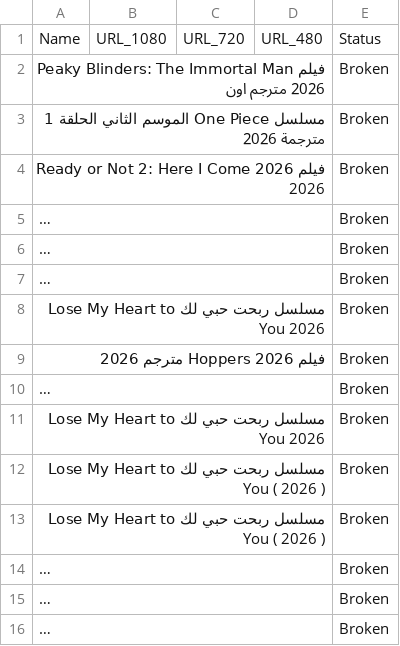
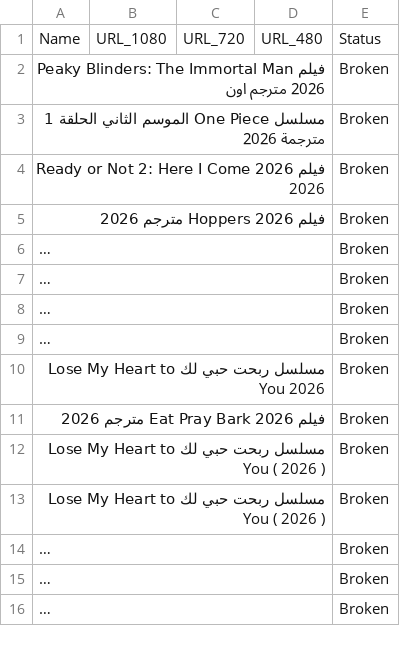
Before and after one commit to OmarLalgerino/GO-RS, a CSV file: database.csv, drawn as a sheet; long unchanged cells end in …; removed rows and columns are numbered as before the commit, all else as after; the diff names each change by its address in the sheet, - before the commit and + after, or states it on an @@ line.

Commit message:
Update Movies Database

```diff
--- a/database.csv
+++ b/database.csv
@@ row 9 moved to row 5: فيلم Hoppers 2026 مترجم 2026 @@
-row 8: مسلسل ربحت حبي لك Lose My Heart to You 2026 |  |  |  | Broken
+row 11: فيلم Eat Pray Bark 2026 مترجم 2026 |  |  |  | Broken
```
